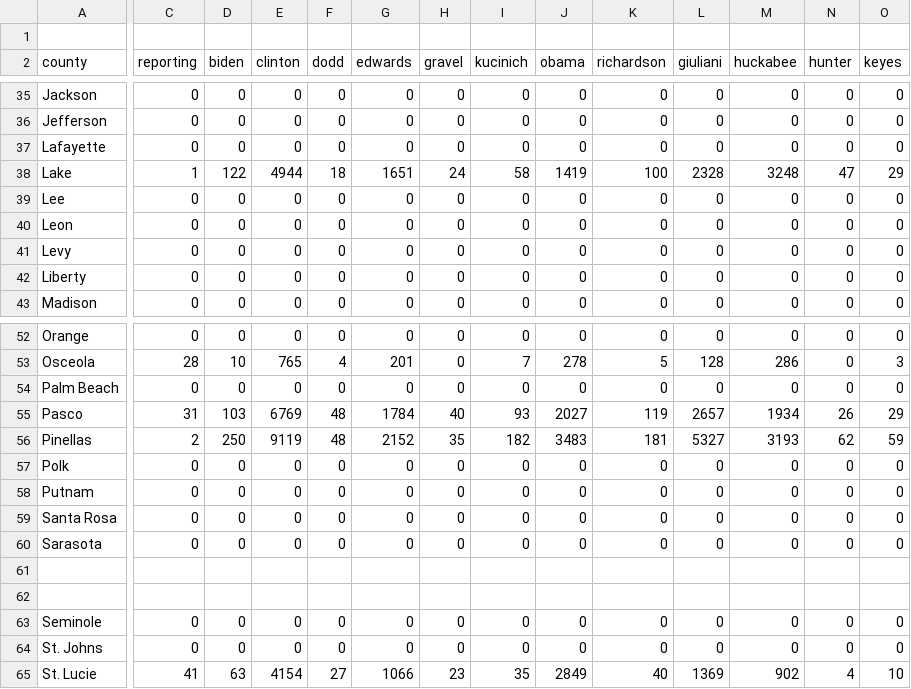
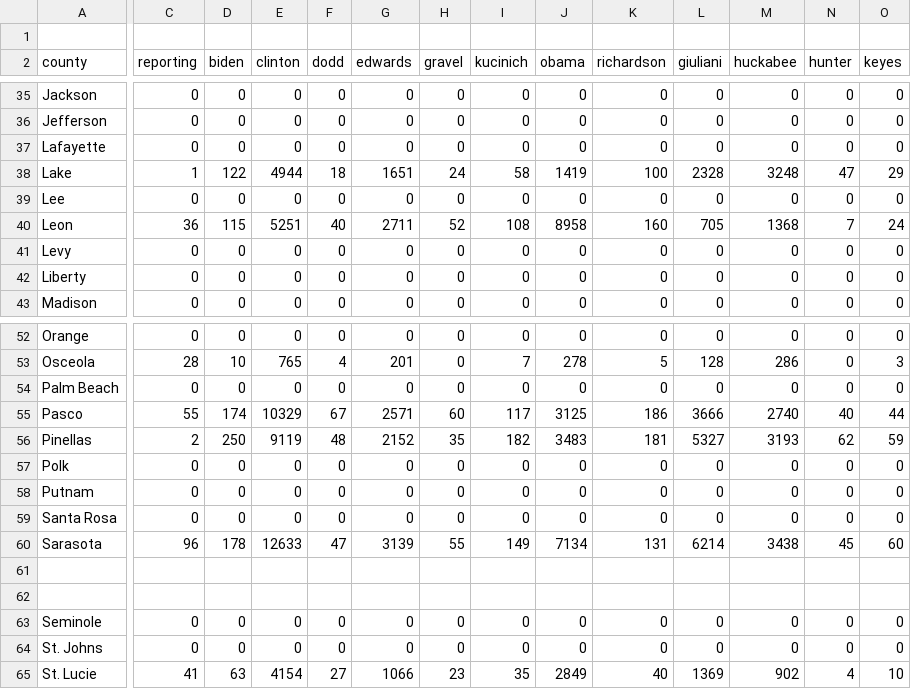
Before and after one commit to googlearchive/js-v2-samples, a CSV file: elections/2008/primary/states/fl/fl_text_output_for_mapping.csv, drawn as a sheet; only a part is shown, gaps mark what is left out; the diff covers the shown part only; the diff names each change by its address in the sheet, - before the commit and + after, or states it on an @@ line.

```diff
--- a/elections/2008/primary/states/fl/fl_text_output_for_mapping.csv
+++ b/elections/2008/primary/states/fl/fl_text_output_for_mapping.csv
-C40 (reporting): 0
+C40 (reporting): 36
-D40 (biden): 0
+D40 (biden): 115
-E40 (clinton): 0
+E40 (clinton): 5251
-F40 (dodd): 0
+F40 (dodd): 40
-G40 (edwards): 0
+G40 (edwards): 2711
-H40 (gravel): 0
+H40 (gravel): 52
-I40 (kucinich): 0
+I40 (kucinich): 108
-J40 (obama): 0
+J40 (obama): 8958
-K40 (richardson): 0
+K40 (richardson): 160
-L40 (giuliani): 0
+L40 (giuliani): 705
-M40 (huckabee): 0
+M40 (huckabee): 1368
-N40 (hunter): 0
+N40 (hunter): 7
-O40 (keyes): 0
+O40 (keyes): 24
-C55 (reporting): 31
+C55 (reporting): 55
-D55 (biden): 103
+D55 (biden): 174
-E55 (clinton): 6769
+E55 (clinton): 10329
-F55 (dodd): 48
+F55 (dodd): 67
-G55 (edwards): 1784
+G55 (edwards): 2571
-H55 (gravel): 40
+H55 (gravel): 60
-I55 (kucinich): 93
+I55 (kucinich): 117
-J55 (obama): 2027
+J55 (obama): 3125
-K55 (richardson): 119
+K55 (richardson): 186
-L55 (giuliani): 2657
+L55 (giuliani): 3666
-M55 (huckabee): 1934
+M55 (huckabee): 2740
-N55 (hunter): 26
+N55 (hunter): 40
-O55 (keyes): 29
+O55 (keyes): 44
-C60 (reporting): 0
+C60 (reporting): 96
-D60 (biden): 0
+D60 (biden): 178
-E60 (clinton): 0
+E60 (clinton): 12633
-F60 (dodd): 0
+F60 (dodd): 47
-G60 (edwards): 0
+G60 (edwards): 3139
-H60 (gravel): 0
+H60 (gravel): 55
-I60 (kucinich): 0
+I60 (kucinich): 149
-J60 (obama): 0
+J60 (obama): 7134
-K60 (richardson): 0
+K60 (richardson): 131
-L60 (giuliani): 0
+L60 (giuliani): 6214
-M60 (huckabee): 0
+M60 (huckabee): 3438
-N60 (hunter): 0
+N60 (hunter): 45
-O60 (keyes): 0
+O60 (keyes): 60
```
Also changed, not shown: 99 edited cells elsewhere in this file, 2 other files.
